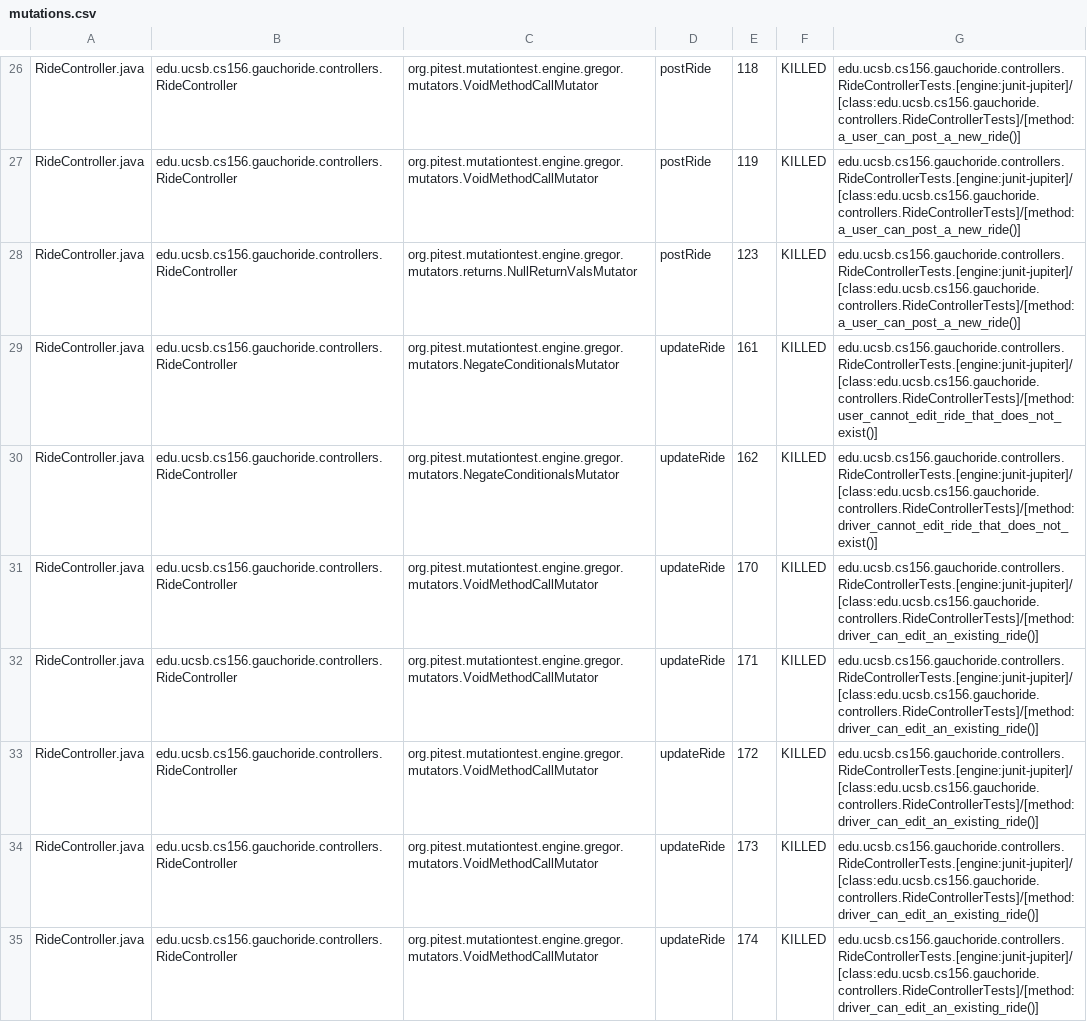
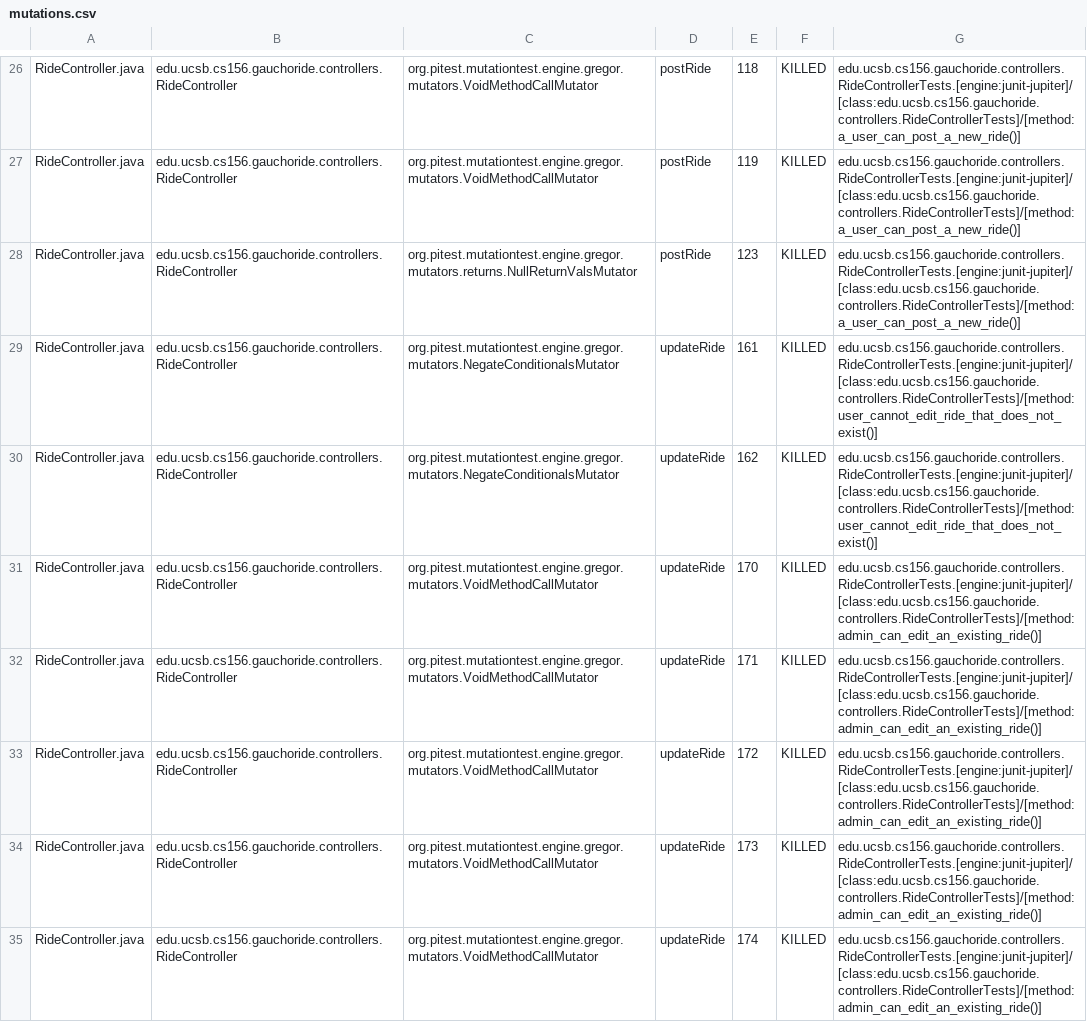
Before and after one commit to ucsb-cs156-w24/proj-gauchoride-w24-7pm-3, a CSV file: prs/38/pitest/mutations.csv, drawn as a sheet; only a part is shown, gaps mark what is left out; the diff covers the shown part only.

Commit message:
Deploying to gh-pages from @ ucsb-cs156-w24/proj-gauchoride-w24-7pm-3@7970ffcf1f8f7336f58b091bf147f2909dba2e16 🚀

```diff
--- a/prs/38/pitest/mutations.csv
+++ b/prs/38/pitest/mutations.csv
@@ -29,7 +29,7 @@ RideController.java,edu.ucsb.cs156.gauchoride.controllers.RideController,org.pit
 RideController.java,edu.ucsb.cs156.gauchoride.controllers.RideController,org.pitest.mutationtest.engine.gregor.mutators.NegateConditionalsMutator,updateRide,161,KILLED,edu.ucsb.cs156.gauchoride.controllers.RideControllerTests.[engine:junit-jupiter]/[class:edu.ucsb.cs156.gauchoride.controllers.RideControllerTests]/[method:user_cannot_edit_ride_that_does_not_exist()]
-RideController.java,edu.ucsb.cs156.gauchoride.controllers.RideController,org.pitest.mutationtest.engine.gregor.mutators.NegateConditionalsMutator,updateRide,162,KILLED,edu.ucsb.cs156.gauchoride.controllers.RideControllerTests.[engine:junit-jupiter]/[class:edu.ucsb.cs156.gauchoride.controllers.RideControllerTests]/[method:driver_cannot_edit_ride_that_does_not_exist()]
-RideController.java,edu.ucsb.cs156.gauchoride.controllers.RideController,org.pitest.mutationtest.engine.gregor.mutators.VoidMethodCallMutator,updateRide,170,KILLED,edu.ucsb.cs156.gauchoride.controllers.RideControllerTests.[engine:junit-jupiter]/[class:edu.ucsb.cs156.gauchoride.controllers.RideControllerTests]/[method:driver_can_edit_an_existing_ride()]
-RideController.java,edu.ucsb.cs156.gauchoride.controllers.RideController,org.pitest.mutationtest.engine.gregor.mutators.VoidMethodCallMutator,updateRide,171,KILLED,edu.ucsb.cs156.gauchoride.controllers.RideControllerTests.[engine:junit-jupiter]/[class:edu.ucsb.cs156.gauchoride.controllers.RideControllerTests]/[method:driver_can_edit_an_existing_ride()]
-RideController.java,edu.ucsb.cs156.gauchoride.controllers.RideController,org.pitest.mutationtest.engine.gregor.mutators.VoidMethodCallMutator,updateRide,172,KILLED,edu.ucsb.cs156.gauchoride.controllers.RideControllerTests.[engine:junit-jupiter]/[class:edu.ucsb.cs156.gauchoride.controllers.RideControllerTests]/[method:driver_can_edit_an_existing_ride()]
-RideController.java,edu.ucsb.cs156.gauchoride.controllers.RideController,org.pitest.mutationtest.engine.gregor.mutators.VoidMethodCallMutator,updateRide,173,KILLED,edu.ucsb.cs156.gauchoride.controllers.RideControllerTests.[engine:junit-jupiter]/[class:edu.ucsb.cs156.gauchoride.controllers.RideControllerTests]/[method:driver_can_edit_an_existing_ride()]
-RideController.java,edu.ucsb.cs156.gauchoride.controllers.RideController,org.pitest.mutationtest.engine.gregor.mutators.VoidMethodCallMutator,updateRide,174,KILLED,edu.ucsb.cs156.gauchoride.controllers.RideControllerTests.[engine:junit-jupiter]/[class:edu.ucsb.cs156.gauchoride.controllers.RideControllerTests]/[method:driver_can_edit_an_existing_ride()]
+RideController.java,edu.ucsb.cs156.gauchoride.controllers.RideController,org.pitest.mutationtest.engine.gregor.mutators.NegateConditionalsMutator,updateRide,162,KILLED,edu.ucsb.cs156.gauchoride.controllers.RideControllerTests.[engine:junit-jupiter]/[class:edu.ucsb.cs156.gauchoride.controllers.RideControllerTests]/[method:user_cannot_edit_ride_that_does_not_exist()]
+RideController.java,edu.ucsb.cs156.gauchoride.controllers.RideController,org.pitest.mutationtest.engine.gregor.mutators.VoidMethodCallMutator,updateRide,170,KILLED,edu.ucsb.cs156.gauchoride.controllers.RideControllerTests.[engine:junit-jupiter]/[class:edu.ucsb.cs156.gauchoride.controllers.RideControllerTests]/[method:admin_can_edit_an_existing_ride()]
+RideController.java,edu.ucsb.cs156.gauchoride.controllers.RideController,org.pitest.mutationtest.engine.gregor.mutators.VoidMethodCallMutator,updateRide,171,KILLED,edu.ucsb.cs156.gauchoride.controllers.RideControllerTests.[engine:junit-jupiter]/[class:edu.ucsb.cs156.gauchoride.controllers.RideControllerTests]/[method:admin_can_edit_an_existing_ride()]
+RideController.java,edu.ucsb.cs156.gauchoride.controllers.RideController,org.pitest.mutationtest.engine.gregor.mutators.VoidMethodCallMutator,updateRide,172,KILLED,edu.ucsb.cs156.gauchoride.controllers.RideControllerTests.[engine:junit-jupiter]/[class:edu.ucsb.cs156.gauchoride.controllers.RideControllerTests]/[method:admin_can_edit_an_existing_ride()]
+RideController.java,edu.ucsb.cs156.gauchoride.controllers.RideController,org.pitest.mutationtest.engine.gregor.mutators.VoidMethodCallMutator,updateRide,173,KILLED,edu.ucsb.cs156.gauchoride.controllers.RideControllerTests.[engine:junit-jupiter]/[class:edu.ucsb.cs156.gauchoride.controllers.RideControllerTests]/[method:admin_can_edit_an_existing_ride()]
+RideController.java,edu.ucsb.cs156.gauchoride.controllers.RideController,org.pitest.mutationtest.engine.gregor.mutators.VoidMethodCallMutator,updateRide,174,KILLED,edu.ucsb.cs156.gauchoride.controllers.RideControllerTests.[engine:junit-jupiter]/[class:edu.ucsb.cs156.gauchoride.controllers.RideControllerTests]/[method:admin_can_edit_an_existing_ride()]
```
Also changed, not shown: 32 edited cells elsewhere in this file, 17 other files.
